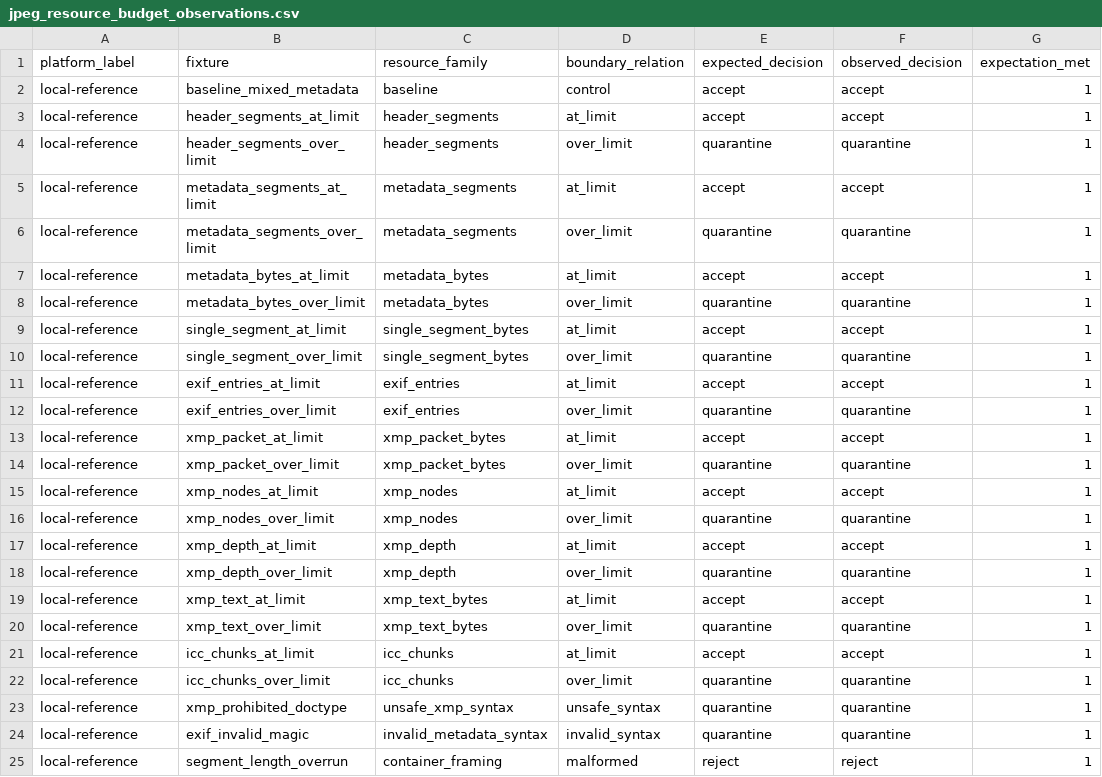
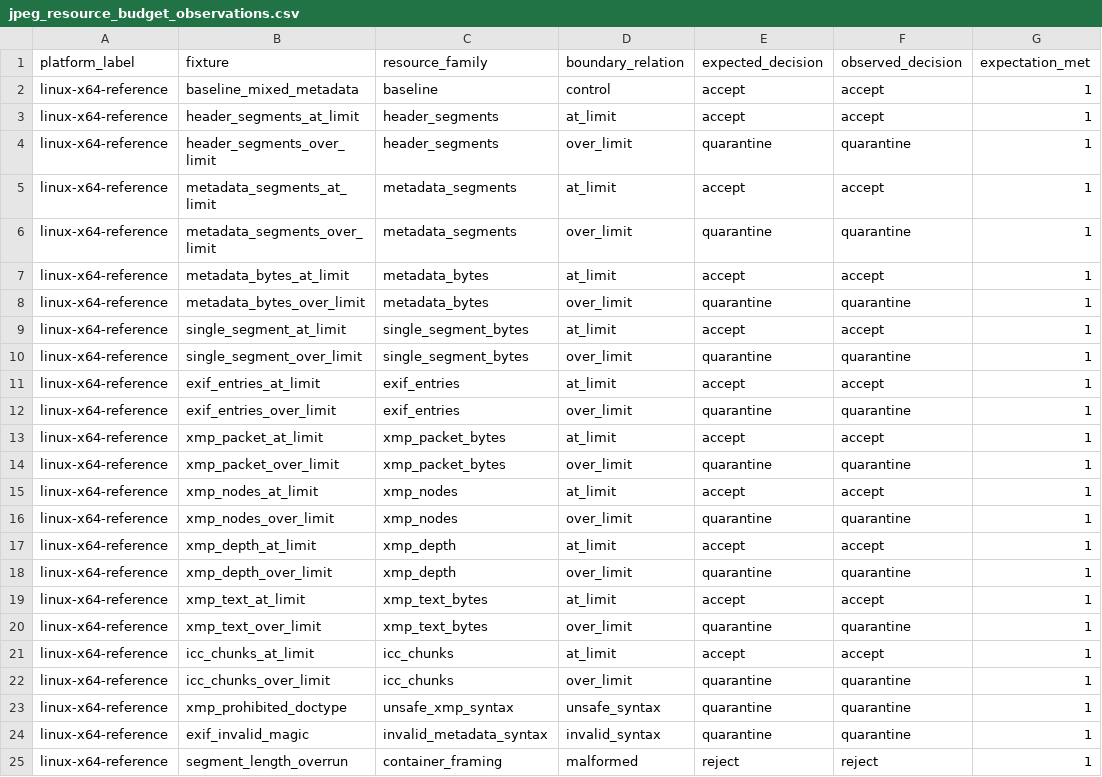
Before and after one commit to cab0a/research-notes, a CSV file: results/jpeg_resource_budget_observations.csv, drawn as a sheet; only a part is shown; the diff names each change by its address in the sheet, - before the commit and + after, or states it on an @@ line.

Commit message:
Align resource reference platform label

```diff
--- a/results/jpeg_resource_budget_observations.csv
+++ b/results/jpeg_resource_budget_observations.csv
-A2:A25 (platform_label): local-reference
+A2:A25 (platform_label): linux-x64-reference
```
Also changed, not shown: results/jpeg_resource_budget_runtime_manifest.csv.
